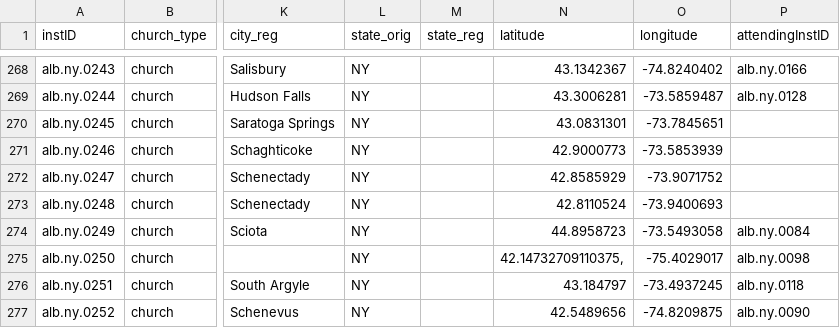
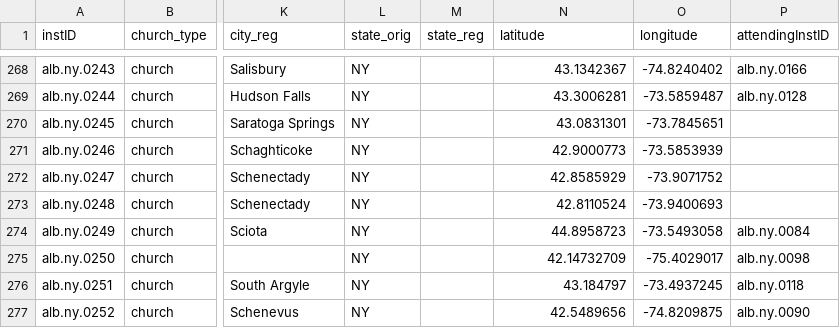
Before and after one commit to YuchenX063/Almanacs-Preprocess, a CSV file: processed/Albany1870.csv, drawn as a sheet; only a part is shown, gaps mark what is left out; the diff names each change by its address in the sheet, - before the commit and + after, or states it on an @@ line.

```diff
--- a/processed/Albany1870.csv
+++ b/processed/Albany1870.csv
-N275 (latitude): 42.14732709110375,
+N275 (latitude): 42.14732709
```
Also changed, not shown: processed/Galveston1868.csv, processed/NewYorkCity1867.csv, 42 other files.
